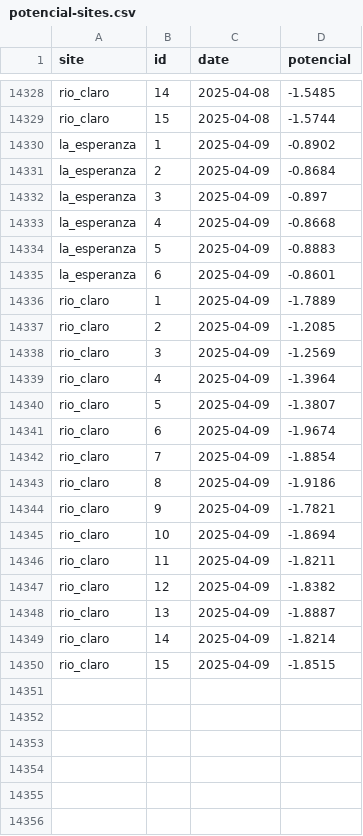
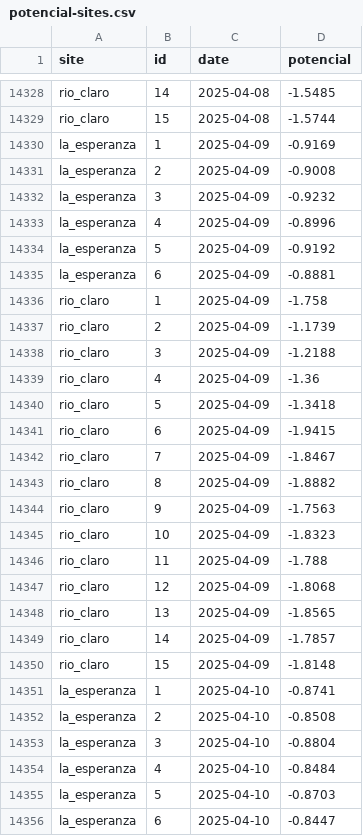
Before and after one commit to FONDEF-ID21-10297/datos_plataforma_gha, a CSV file: data/potencial-csv/potencial-sites.csv, drawn as a sheet; only a part is shown, gaps mark what is left out; the diff covers the shown part only.

Commit message:
updating data and report

```diff
--- a/data/potencial-csv/potencial-sites.csv
+++ b/data/potencial-csv/potencial-sites.csv
@@ -14329,22 +14329,28 @@ rio_claro,14,2025-04-08,-1.5485
 rio_claro,15,2025-04-08,-1.5744
-la_esperanza,1,2025-04-09,-0.8902
-la_esperanza,2,2025-04-09,-0.8684
-la_esperanza,3,2025-04-09,-0.897
-la_esperanza,4,2025-04-09,-0.8668
-la_esperanza,5,2025-04-09,-0.8883
-la_esperanza,6,2025-04-09,-0.8601
-rio_claro,1,2025-04-09,-1.7889
-rio_claro,2,2025-04-09,-1.2085
-rio_claro,3,2025-04-09,-1.2569
-rio_claro,4,2025-04-09,-1.3964
-rio_claro,5,2025-04-09,-1.3807
-rio_claro,6,2025-04-09,-1.9674
-rio_claro,7,2025-04-09,-1.8854
-rio_claro,8,2025-04-09,-1.9186
-rio_claro,9,2025-04-09,-1.7821
-rio_claro,10,2025-04-09,-1.8694
-rio_claro,11,2025-04-09,-1.8211
-rio_claro,12,2025-04-09,-1.8382
-rio_claro,13,2025-04-09,-1.8887
-rio_claro,14,2025-04-09,-1.8214
-rio_claro,15,2025-04-09,-1.8515
+la_esperanza,1,2025-04-09,-0.9169
+la_esperanza,2,2025-04-09,-0.9008
+la_esperanza,3,2025-04-09,-0.9232
+la_esperanza,4,2025-04-09,-0.8996
+la_esperanza,5,2025-04-09,-0.9192
+la_esperanza,6,2025-04-09,-0.8881
+rio_claro,1,2025-04-09,-1.758
+rio_claro,2,2025-04-09,-1.1739
+rio_claro,3,2025-04-09,-1.2188
+rio_claro,4,2025-04-09,-1.36
+rio_claro,5,2025-04-09,-1.3418
+rio_claro,6,2025-04-09,-1.9415
+rio_claro,7,2025-04-09,-1.8467
+rio_claro,8,2025-04-09,-1.8882
+rio_claro,9,2025-04-09,-1.7563
+rio_claro,10,2025-04-09,-1.8323
+rio_claro,11,2025-04-09,-1.788
+rio_claro,12,2025-04-09,-1.8068
+rio_claro,13,2025-04-09,-1.8565
+rio_claro,14,2025-04-09,-1.7857
+rio_claro,15,2025-04-09,-1.8148
+la_esperanza,1,2025-04-10,-0.8741
+la_esperanza,2,2025-04-10,-0.8508
+la_esperanza,3,2025-04-10,-0.8804
+la_esperanza,4,2025-04-10,-0.8484
+la_esperanza,5,2025-04-10,-0.8703
+la_esperanza,6,2025-04-10,-0.8447
```
Also changed, not shown: 15 added rows elsewhere in this file, data/climate/climate-sites.csv, data/potencial-raster/dates.csv, 9 other files.
